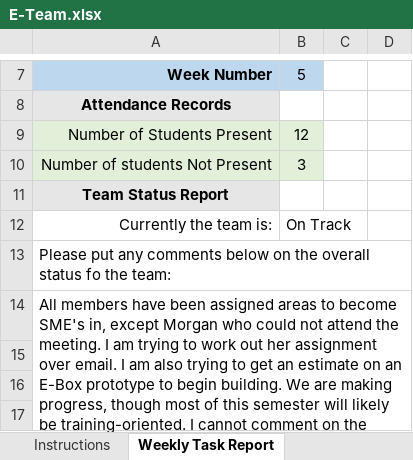
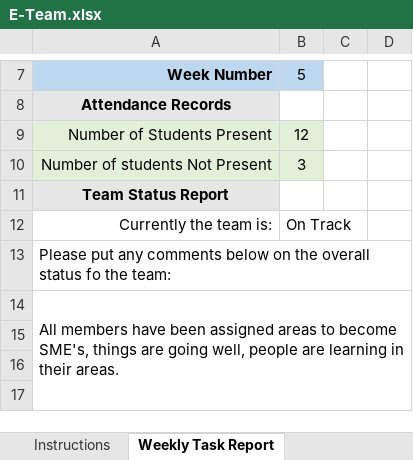
Before and after one commit to m2i/MAVRIC-General, an Excel workbook: Weekly Reports/E-Team.xlsx, sheet Weekly Task Report, drawn as a sheet; only a part is shown, gaps mark what is left out; values as stored, in another font and other column widths than the file's, no borders; conditional formats not drawn; the diff names each change by its address in the sheet, - before the commit and + after, or states it on an @@ line.

Commit message:
Update to E-Team weekly report

```diff
--- a/Weekly Reports/E-Team.xlsx (sheet Weekly Task Report)
+++ b/Weekly Reports/E-Team.xlsx (sheet Weekly Task Report)
-A14: …to become SME's in, except Morgan who could not attend the meeting. I am trying to work out her assignment over email. I am also trying to get an estimate on an E-Box prototype to begin building. We are making progress, though most of this semester will likely be training-oriented. I cannot comment on the work ethic or motivation of the team yet.
+A14: …to become SME's, things are going well, people are learning in their areas.
```
